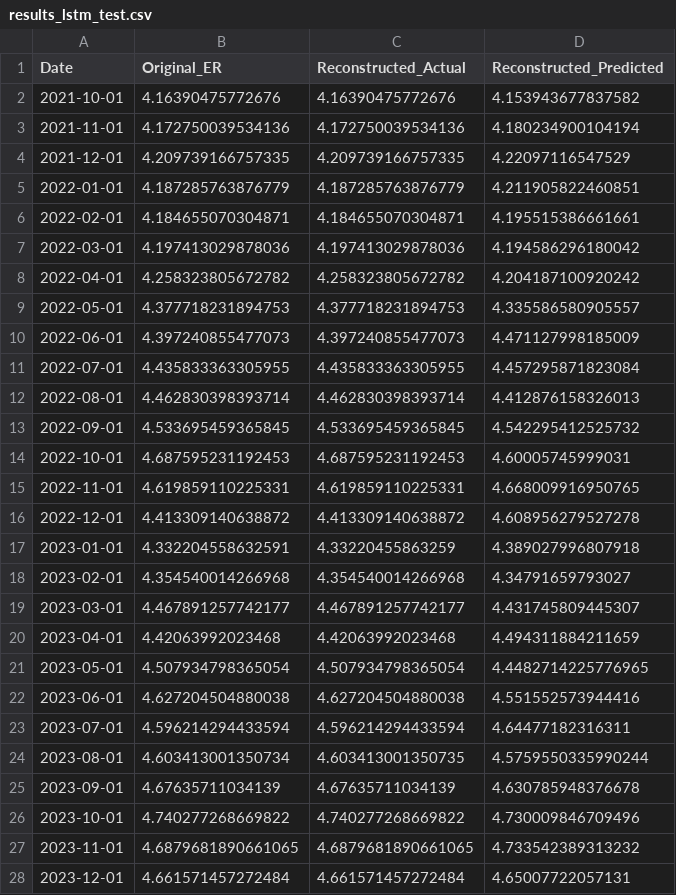
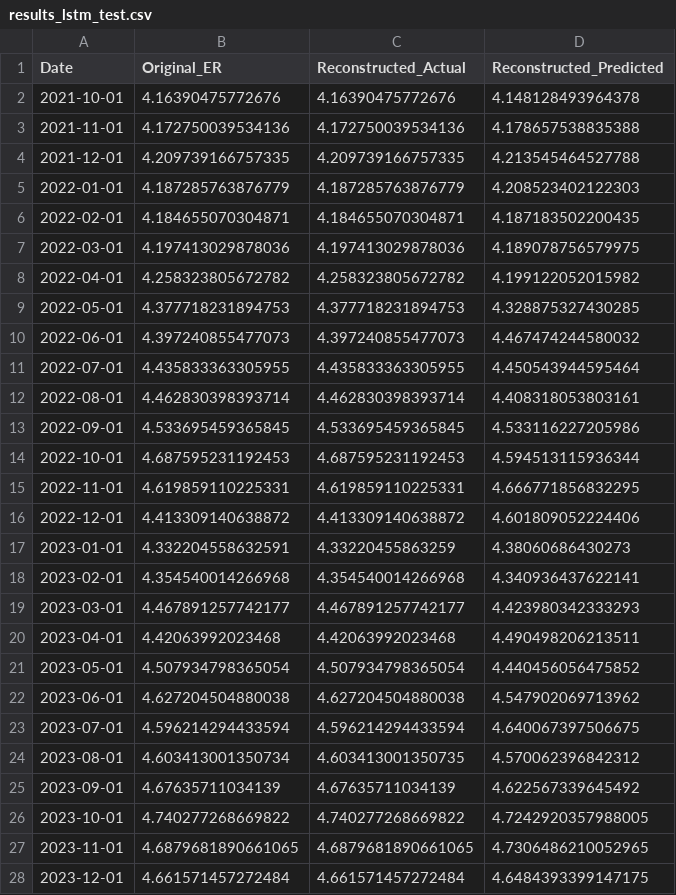
Before and after one commit to ooihiangee/Econometric-Modelling-of-USD-MYR, a CSV file: results/results_lstm_test.csv, drawn as a sheet; only a part is shown; the diff covers the shown part only.

```diff
--- a/results/results_lstm_test.csv
+++ b/results/results_lstm_test.csv
@@ -1,28 +1,28 @@
 Date,Original_ER,Reconstructed_Actual,Reconstructed_Predicted
-2021-10-01,4.16390475772676,4.16390475772676,4.153943677837582
-2021-11-01,4.172750039534136,4.172750039534136,4.180234900104194
-2021-12-01,4.209739166757335,4.209739166757335,4.22097116547529
-2022-01-01,4.187285763876779,4.187285763876779,4.211905822460851
-2022-02-01,4.184655070304871,4.184655070304871,4.195515386661661
-2022-03-01,4.197413029878036,4.197413029878036,4.194586296180042
-2022-04-01,4.258323805672782,4.258323805672782,4.204187100920242
-2022-05-01,4.377718231894753,4.377718231894753,4.335586580905557
-2022-06-01,4.397240855477073,4.397240855477073,4.471127998185009
-2022-07-01,4.435833363305955,4.435833363305955,4.457295871823084
-2022-08-01,4.462830398393714,4.462830398393714,4.412876158326013
-2022-09-01,4.533695459365845,4.533695459365845,4.542295412525732
-2022-10-01,4.687595231192453,4.687595231192453,4.60005745999031
-2022-11-01,4.619859110225331,4.619859110225331,4.668009916950765
-2022-12-01,4.413309140638872,4.413309140638872,4.608956279527278
-2023-01-01,4.332204558632591,4.33220455863259,4.389027996807918
-2023-02-01,4.354540014266968,4.354540014266968,4.34791659793027
-2023-03-01,4.467891257742177,4.467891257742177,4.431745809445307
-2023-04-01,4.42063992023468,4.42063992023468,4.494311884211659
-2023-05-01,4.507934798365054,4.507934798365054,4.4482714225776965
-2023-06-01,4.627204504880038,4.627204504880038,4.551552573944416
-2023-07-01,4.596214294433594,4.596214294433594,4.64477182316311
-2023-08-01,4.603413001350734,4.603413001350735,4.5759550335990244
-2023-09-01,4.67635711034139,4.67635711034139,4.630785948376678
-2023-10-01,4.740277268669822,4.740277268669822,4.730009846709496
-2023-11-01,4.6879681890661065,4.6879681890661065,4.733542389313232
-2023-12-01,4.661571457272484,4.661571457272484,4.65007722057131
+2021-10-01,4.16390475772676,4.16390475772676,4.148128493964378
+2021-11-01,4.172750039534136,4.172750039534136,4.178657538835388
+2021-12-01,4.209739166757335,4.209739166757335,4.213545464527788
+2022-01-01,4.187285763876779,4.187285763876779,4.208523402122303
+2022-02-01,4.184655070304871,4.184655070304871,4.187183502200435
+2022-03-01,4.197413029878036,4.197413029878036,4.189078756579975
+2022-04-01,4.258323805672782,4.258323805672782,4.199122052015982
+2022-05-01,4.377718231894753,4.377718231894753,4.328875327430285
+2022-06-01,4.397240855477073,4.397240855477073,4.467474244580032
+2022-07-01,4.435833363305955,4.435833363305955,4.450543944595464
+2022-08-01,4.462830398393714,4.462830398393714,4.408318053803161
+2022-09-01,4.533695459365845,4.533695459365845,4.533116227205986
+2022-10-01,4.687595231192453,4.687595231192453,4.594513115936344
+2022-11-01,4.619859110225331,4.619859110225331,4.666771856832295
+2022-12-01,4.413309140638872,4.413309140638872,4.601809052224406
+2023-01-01,4.332204558632591,4.33220455863259,4.38060686430273
+2023-02-01,4.354540014266968,4.354540014266968,4.340936437622141
+2023-03-01,4.467891257742177,4.467891257742177,4.423980342333293
+2023-04-01,4.42063992023468,4.42063992023468,4.490498206213511
+2023-05-01,4.507934798365054,4.507934798365054,4.440456056475852
+2023-06-01,4.627204504880038,4.627204504880038,4.547902069713962
+2023-07-01,4.596214294433594,4.596214294433594,4.640067397506675
+2023-08-01,4.603413001350734,4.603413001350735,4.570062396842312
+2023-09-01,4.67635711034139,4.67635711034139,4.622567339645492
+2023-10-01,4.740277268669822,4.740277268669822,4.7242920357988005
+2023-11-01,4.6879681890661065,4.6879681890661065,4.7306486210052965
+2023-12-01,4.661571457272484,4.661571457272484,4.6484393399147175
```
Also changed, not shown: 7 edited cells elsewhere in this file, results/model_evaluation_results.csv, results/results_lstm_train.csv, 17 other files.
